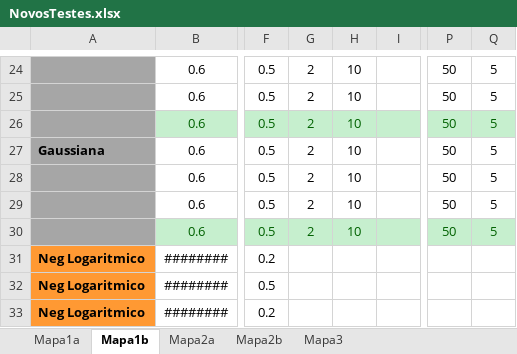
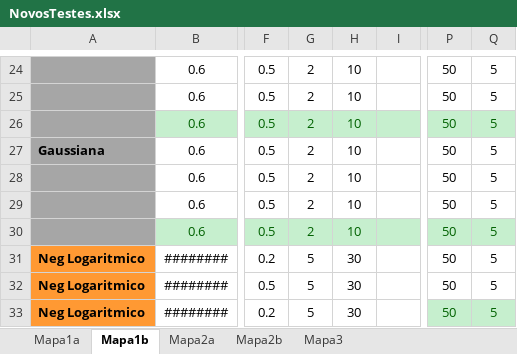
Before and after one commit to amserra/University-Introduction_to_AI, an Excel workbook: NovosTestes.xlsx, sheet Mapa1b, drawn as a sheet; only a part is shown, gaps mark what is left out; values as stored, in another font and other column widths than the file's, no borders; the diff names each change by its address in the sheet, - before the commit and + after, or states it on an @@ line.

```diff
--- a/NovosTestes.xlsx (sheet Mapa1b)
+++ b/NovosTestes.xlsx (sheet Mapa1b)
-G31:G33: (empty)
+G31:G33: 5
-H31:H33: (empty)
+H31:H33: 30
-P31:P33: (empty)
+P31:P33: 50
-Q31:Q33: (empty)
+Q31:Q33: 5
-P33:Q33 fill: none
+P33:Q33 fill: #C6EFCE
```
Also changed, not shown: sheet Mapa2b, sheet Mapa3, sheet Mapa2a.
